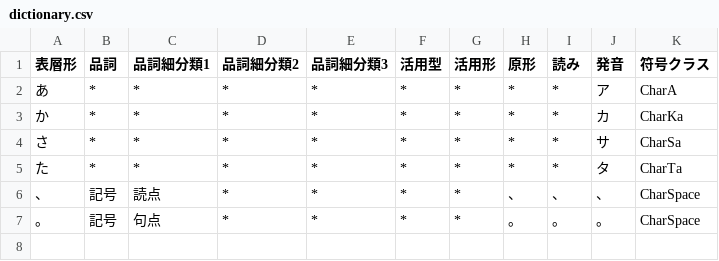
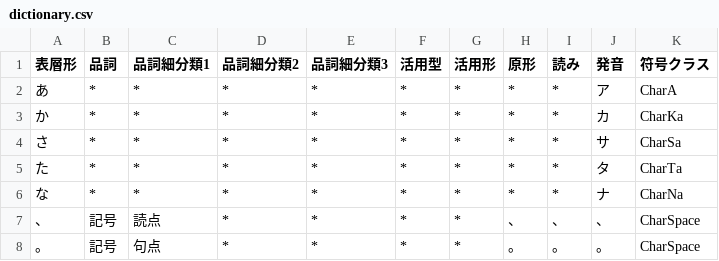
Before and after one commit to Wyess/text2shorthand, a CSV file: text2shorthand/shorthand/shugiin/dictionary.csv, drawn as a sheet.

Commit message:
Added CharNa

```diff
--- a/text2shorthand/shorthand/shugiin/dictionary.csv
+++ b/text2shorthand/shorthand/shugiin/dictionary.csv
@@ -5,2 +5,3 @@
 た,*,*,*,*,*,*,*,*,タ,CharTa
+な,*,*,*,*,*,*,*,*,ナ,CharNa
 、,記号,読点,*,*,*,*,、,、,、,CharSpace
```
Also changed, not shown: 2 other files.
